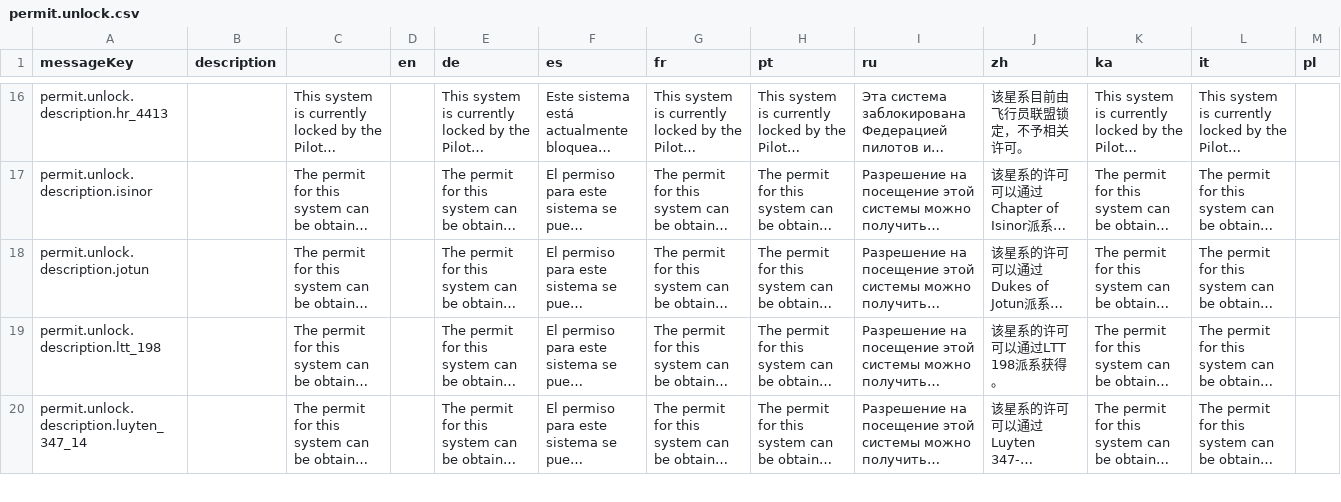
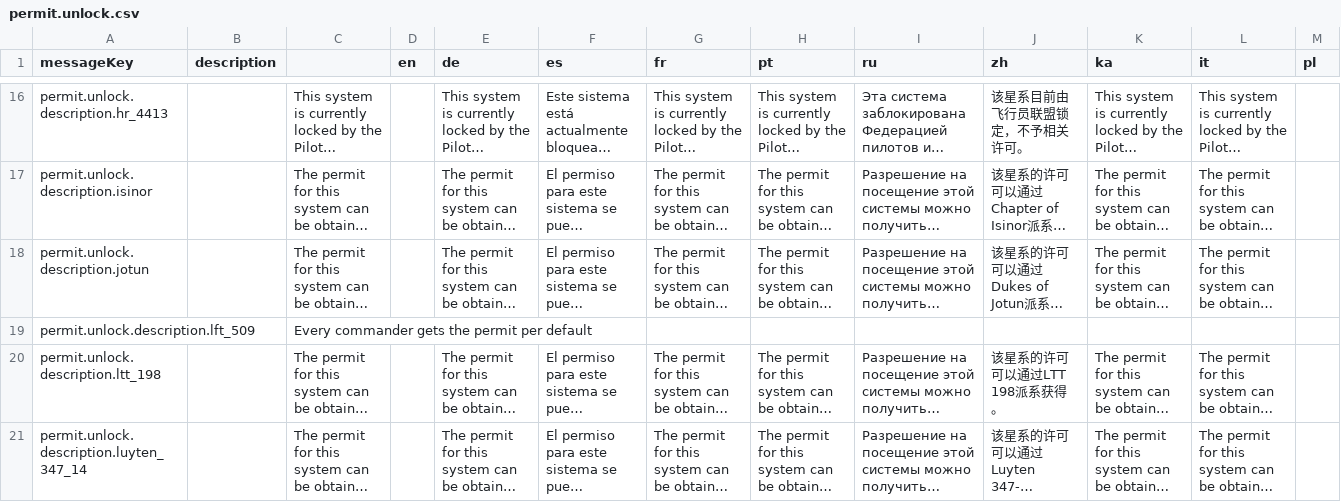
Before and after one commit to jixxed/ed-odyssey-materials-helper, a CSV file: application/src/main/resources/locale/permit.unlock.csv, drawn as a sheet; only a part is shown, gaps mark what is left out; long unchanged cells end in …; the diff names each change by its address in the sheet, - before the commit and + after, or states it on an @@ line.

Commit message:
add new permit

```diff
--- a/application/src/main/resources/locale/permit.unlock.csv
+++ b/application/src/main/resources/locale/permit.unlock.csv
+row 19: permit.unlock.description.lft_509 |  | Every commander gets the permit per default
```
Also changed, not shown: application/src/main/resources/locale/permit.csv.
